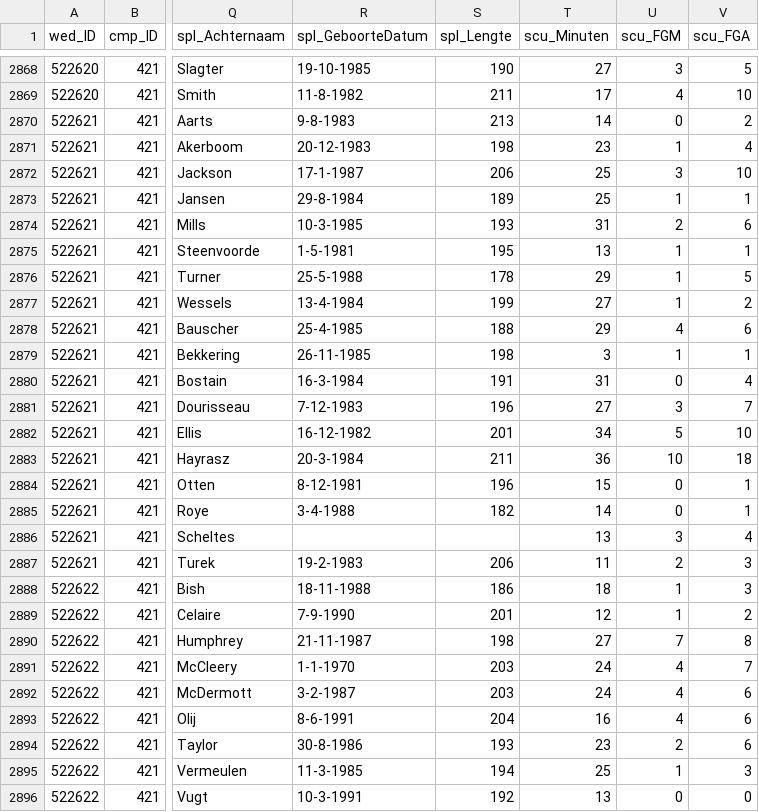
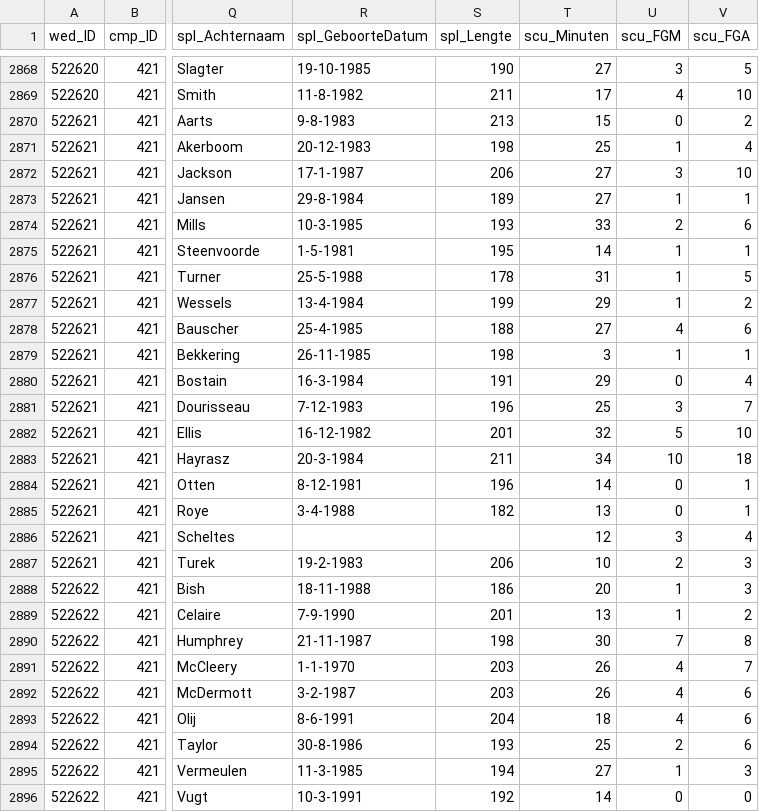
Before and after one commit to serra/dbl2010-11, a CSV file: sources/heren_2010_2011.csv, drawn as a sheet; only a part is shown, gaps mark what is left out; the diff covers the shown part only; the diff names each change by its address in the sheet, - before the commit and + after, or states it on an @@ line.

Commit message:
Update minutes to add up to 200 per team

```diff
--- a/sources/heren_2010_2011.csv
+++ b/sources/heren_2010_2011.csv
-T2870 (scu_Minuten): 14
+T2870 (scu_Minuten): 15
-T2871 (scu_Minuten): 23
+T2871 (scu_Minuten): 25
-T2872:T2873 (scu_Minuten): 25
+T2872:T2873 (scu_Minuten): 27
-T2874 (scu_Minuten): 31
+T2874 (scu_Minuten): 33
-T2875 (scu_Minuten): 13
+T2875 (scu_Minuten): 14
-T2876 (scu_Minuten): 29
+T2876 (scu_Minuten): 31
-T2877 (scu_Minuten): 27
+T2877 (scu_Minuten): 29
-T2878 (scu_Minuten): 29
+T2878 (scu_Minuten): 27
-T2880 (scu_Minuten): 31
+T2880 (scu_Minuten): 29
-T2881 (scu_Minuten): 27
+T2881 (scu_Minuten): 25
-T2882 (scu_Minuten): 34
+T2882 (scu_Minuten): 32
-T2883 (scu_Minuten): 36
+T2883 (scu_Minuten): 34
-T2884 (scu_Minuten): 15
+T2884 (scu_Minuten): 14
-T2885 (scu_Minuten): 14
+T2885 (scu_Minuten): 13
-T2886 (scu_Minuten): 13
+T2886 (scu_Minuten): 12
-T2887 (scu_Minuten): 11
+T2887 (scu_Minuten): 10
-T2888 (scu_Minuten): 18
+T2888 (scu_Minuten): 20
-T2889 (scu_Minuten): 12
+T2889 (scu_Minuten): 13
-T2890 (scu_Minuten): 27
+T2890 (scu_Minuten): 30
-T2891:T2892 (scu_Minuten): 24
+T2891:T2892 (scu_Minuten): 26
-T2893 (scu_Minuten): 16
+T2893 (scu_Minuten): 18
-T2894 (scu_Minuten): 23
+T2894 (scu_Minuten): 25
-T2895 (scu_Minuten): 25
+T2895 (scu_Minuten): 27
-T2896 (scu_Minuten): 13
+T2896 (scu_Minuten): 14
```
Also changed, not shown: 6 removed rows and 32 edited cells elsewhere in this file.
